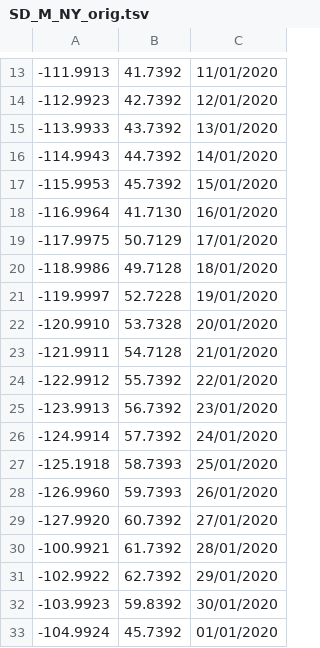
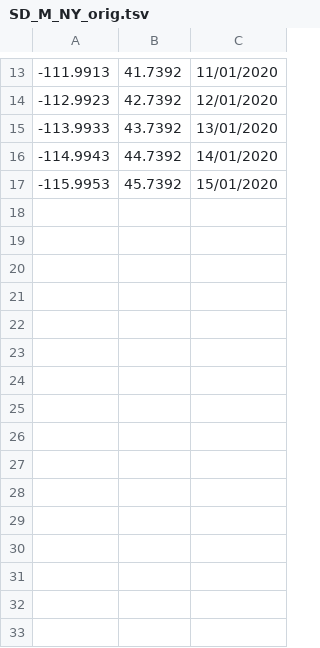
Before and after one commit to chrisarthurs/files, a TSV file: SD_M_NY_orig.tsv, drawn as a sheet; only a part is shown, gaps mark what is left out.

Commit message:
Update SD_M_NY_orig.tsv

```diff
--- a/SD_M_NY_orig.tsv
+++ b/SD_M_NY_orig.tsv
@@ -17,17 +17 @@
 -115.9953	45.7392	15/01/2020
--116.9964	41.7130	16/01/2020
--117.9975	50.7129	17/01/2020
--118.9986	49.7128	18/01/2020
--119.9997	52.7228	19/01/2020
--120.9910	53.7328	20/01/2020
--121.9911	54.7128	21/01/2020
--122.9912	55.7392	22/01/2020
--123.9913	56.7392	23/01/2020
--124.9914	57.7392	24/01/2020
--125.1918	58.7393	25/01/2020
--126.9960	59.7393	26/01/2020
--127.9920	60.7392	27/01/2020
--100.9921	61.7392	28/01/2020
--102.9922	62.7392	29/01/2020
--103.9923	59.8392	30/01/2020
--104.9924	45.7392	01/01/2020
```
